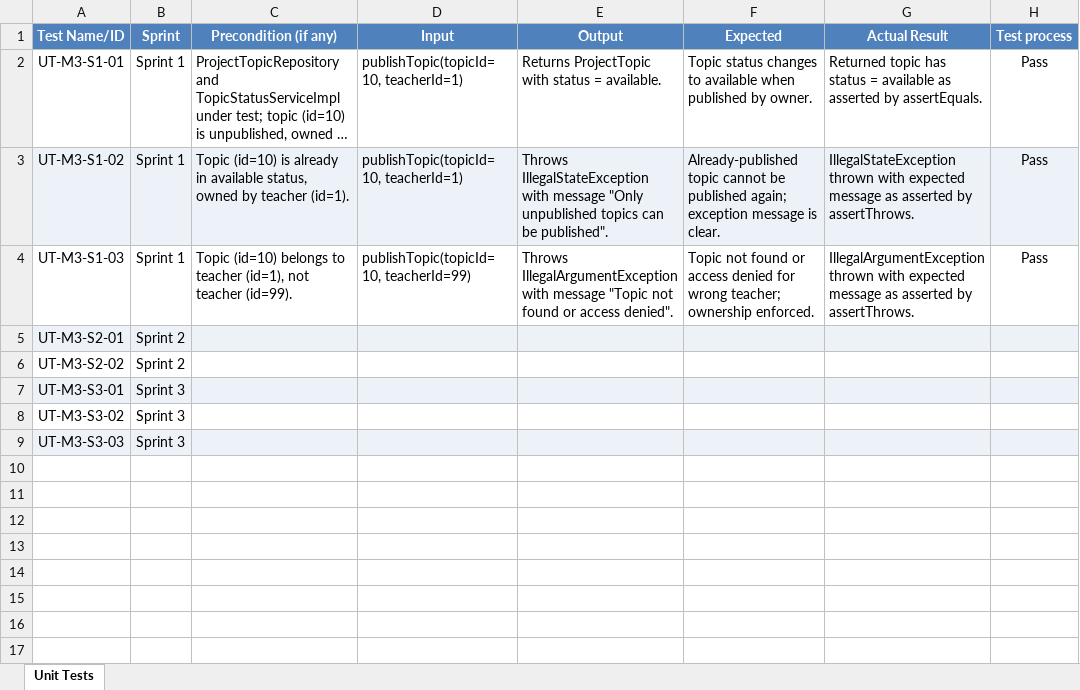
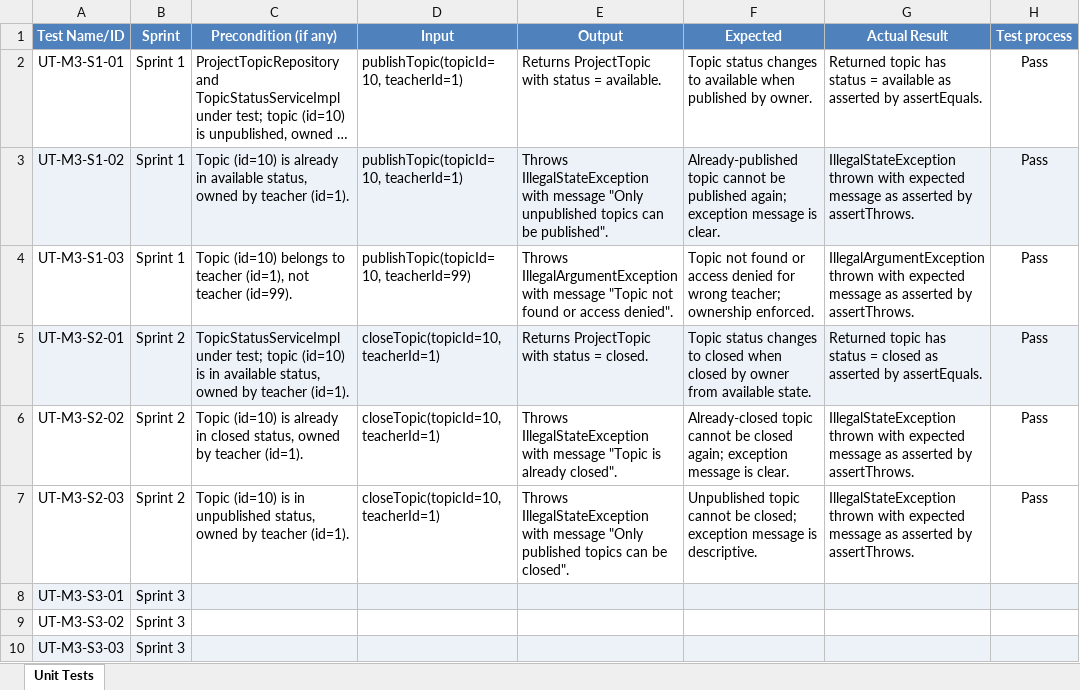
Before and after one commit to CPT202-Group24/online-project-selection-system, an Excel workbook: test-evidence/M3-Cao-Yuhan/UT-M3-table.xlsx, sheet Unit Tests, drawn as a sheet; long unchanged cells end in …; values as stored, in another font and other column widths than the file's, no borders; the diff names each change by its address in the sheet, - before the commit and + after, or states it on an @@ line.

Commit message:
test(M3): add Sprint 2 unit test evidence and fix controller test wiring
- Fill UT-M3-S2-01/02/03 rows in test evidence table (closeTopic scenarios)
- Add S2-screenshot.png showing mvn test BUILD SUCCESS (28 tests, 0 failures)
- Add missing @MockBean for TopicStatusService in ProjectTopicControllerStudentTest
  to fix ApplicationContext load failure introduced after Sprint 1 controller change

```diff
--- a/test-evidence/M3-Cao-Yuhan/UT-M3-table.xlsx (sheet Unit Tests)
+++ b/test-evidence/M3-Cao-Yuhan/UT-M3-table.xlsx (sheet Unit Tests)
-C5 (Precondition (if any)): (empty)
+C5 (Precondition (if any)): TopicStatusServiceImpl under test; topic (id=10) is in available status, owned by teacher (id=1).
-D5:D6 (Input): (empty)
+D5:D6 (Input): closeTopic(topicId=10, teacherId=1)
-E5 (Output): (empty)
+E5 (Output): Returns ProjectTopic with status = closed.
-F5 (Expected): (empty)
+F5 (Expected): Topic status changes to closed when closed by owner from available state.
-G5 (Actual Result): (empty)
+G5 (Actual Result): Returned topic has status = closed as asserted by assertEquals.
-H5:H6 (Test process): (empty)
+H5:H6 (Test process): Pass
-C6 (Precondition (if any)): (empty)
+C6 (Precondition (if any)): Topic (id=10) is already in closed status, owned by teacher (id=1).
-E6 (Output): (empty)
+E6 (Output): Throws IllegalStateException with message "Topic is already closed".
-F6 (Expected): (empty)
+F6 (Expected): Already-closed topic cannot be closed again; exception message is clear.
-G6 (Actual Result): (empty)
+G6 (Actual Result): IllegalStateException thrown with expected message as asserted by assertThrows.
+row 7: UT-M3-S2-03 | Sprint 2 | Topic (id=10) is in unpublished status, owned by teacher (id=1). | closeTopic(topicId=10, teacherId=1) | Throws IllegalStateException with message "Only published topics can be closed". | Unpublished topic cannot be closed; exception message is descriptive. | IllegalStateException thrown with expected message as asserted by assertThrows. | Pass
```
Also changed, not shown: 2 other files.
